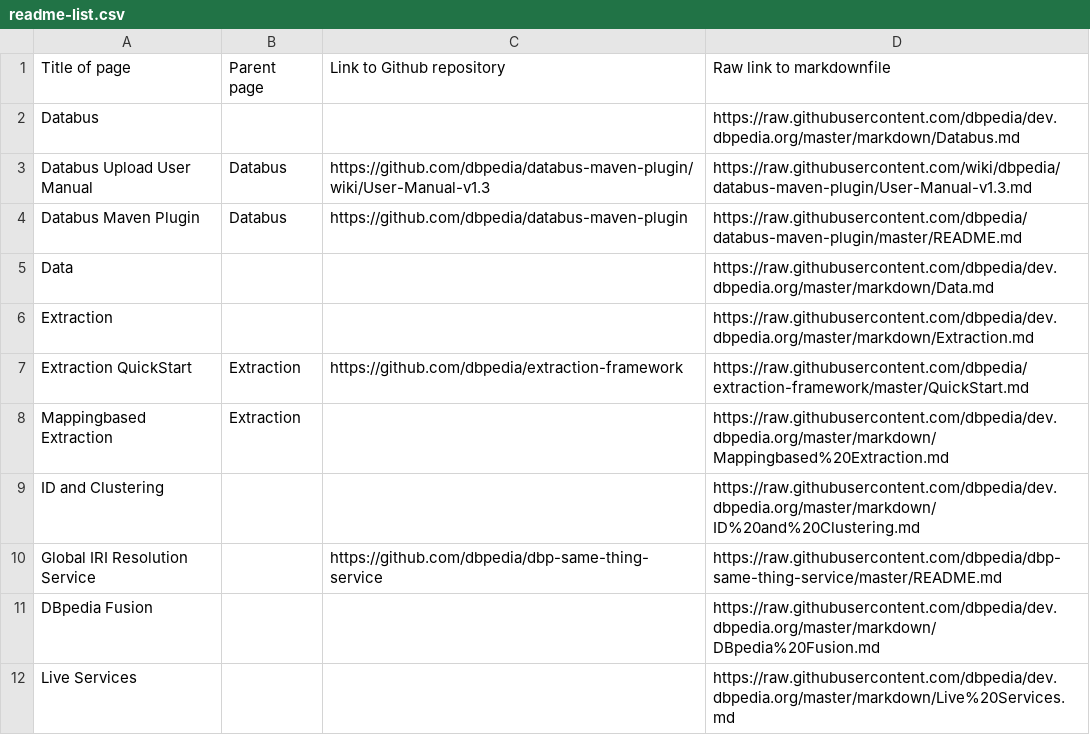
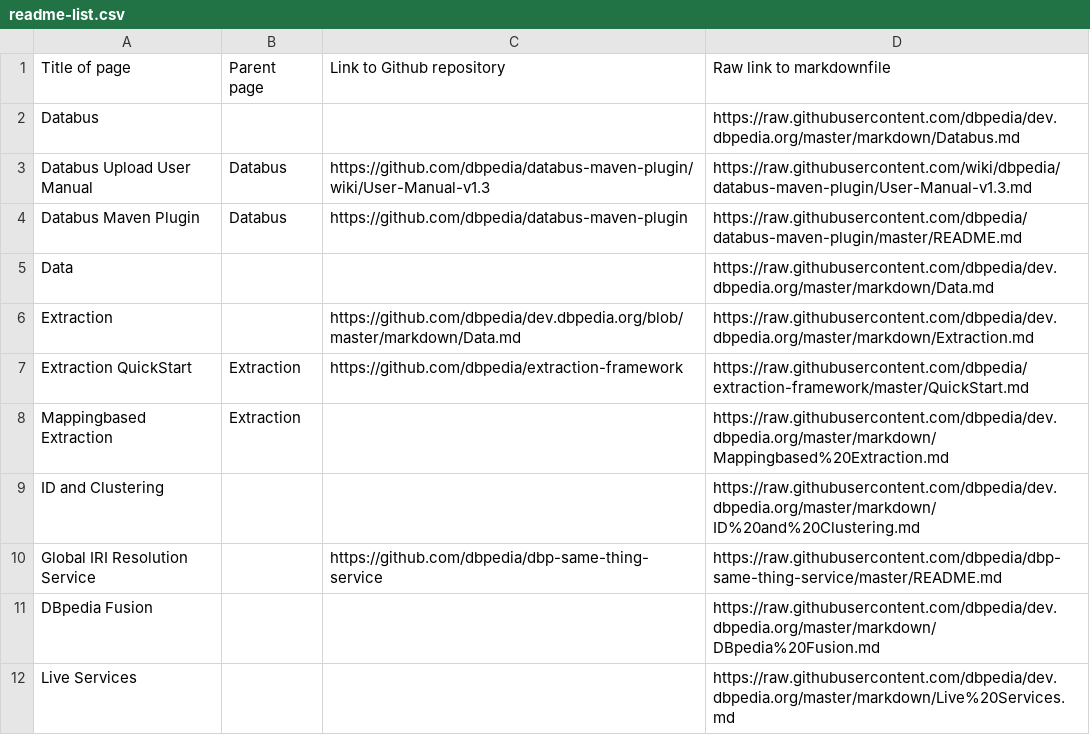
Before and after one commit to dbpedia/dev.dbpedia.org, a CSV file: readme-list.csv, drawn as a sheet; only a part is shown.

```diff
--- a/readme-list.csv
+++ b/readme-list.csv
@@ -5,3 +5,3 @@ Databus Maven Plugin,Databus,https://github.com/dbpedia/databus-maven-plugin,htt
 Data,,,https://raw.githubusercontent.com/dbpedia/dev.dbpedia.org/master/markdown/Data.md
-Extraction,,,https://raw.githubusercontent.com/dbpedia/dev.dbpedia.org/master/markdown/Extraction.md
+Extraction,,https://github.com/dbpedia/dev.dbpedia.org/blob/master/markdown/Data.md,https://raw.githubusercontent.com/dbpedia/dev.dbpedia.org/master/markdown/Extraction.md
 Extraction QuickStart,Extraction,https://github.com/dbpedia/extraction-framework,https://raw.githubusercontent.com/dbpedia/extraction-framework/master/QuickStart.md
```
Also changed, not shown: 3 other files.
